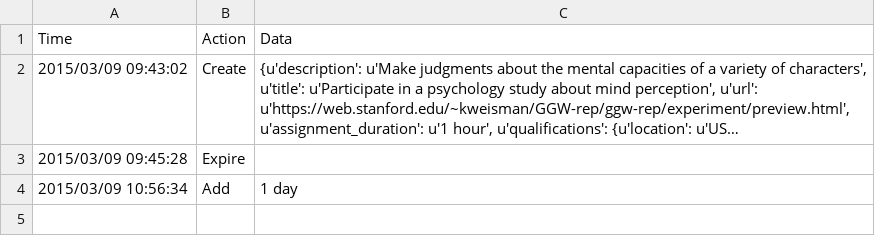
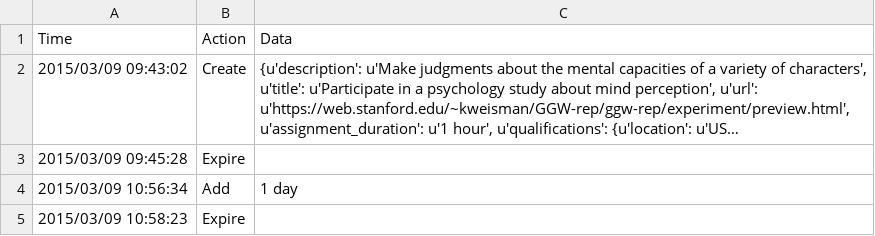
Before and after one commit to kgweisman/ggw-rep, a CSV file: turk/pilot-a_03/history.csv, drawn as a sheet; long unchanged cells end in ….

```diff
--- a/turk/pilot-a_03/history.csv
+++ b/turk/pilot-a_03/history.csv
@@ -4 +4,2 @@ Time,Action,Data
 2015/03/09 10:56:34,Add,1 day
+2015/03/09 10:58:23,Expire,
```
Also changed, not shown: 3 other files.
